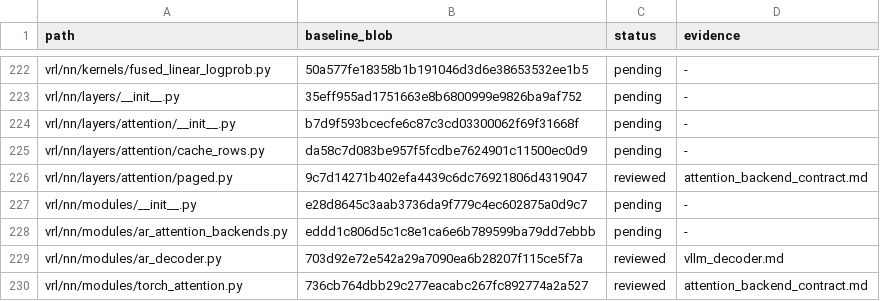
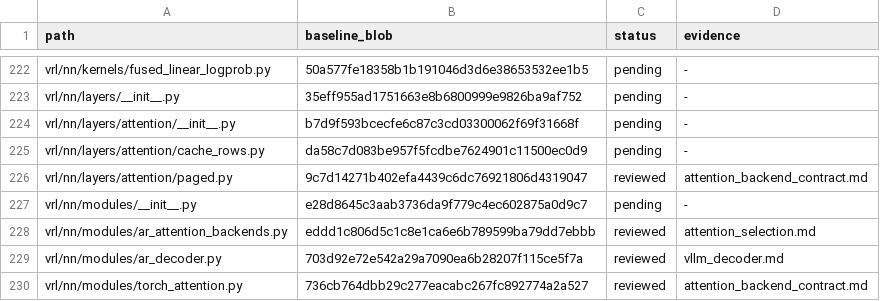
Before and after one commit to guoriyue/VRL, a TSV file: docs/research/automated_clarity_audit/coverage.tsv, drawn as a sheet; only a part is shown, gaps mark what is left out.

Commit message:
docs(attention): clarify explicit backend selection

```diff
--- a/docs/research/automated_clarity_audit/coverage.tsv
+++ b/docs/research/automated_clarity_audit/coverage.tsv
@@ -227,3 +227,3 @@ vrl/nn/layers/attention/paged.py	9c7d14271b402efa4439c6dc76921806d4319047	review
 vrl/nn/modules/__init__.py	e28d8645c3aab3736da9f779c4ec602875a0d9c7	pending	-
-vrl/nn/modules/ar_attention_backends.py	eddd1c806d5c1c8e1ca6e6b789599ba79dd7ebbb	pending	-
+vrl/nn/modules/ar_attention_backends.py	eddd1c806d5c1c8e1ca6e6b789599ba79dd7ebbb	reviewed	attention_selection.md
 vrl/nn/modules/ar_decoder.py	703d92e72e542a29a7090ea6b28207f115ce5f7a	reviewed	vllm_decoder.md
```
Also changed, not shown: 2 other files.
